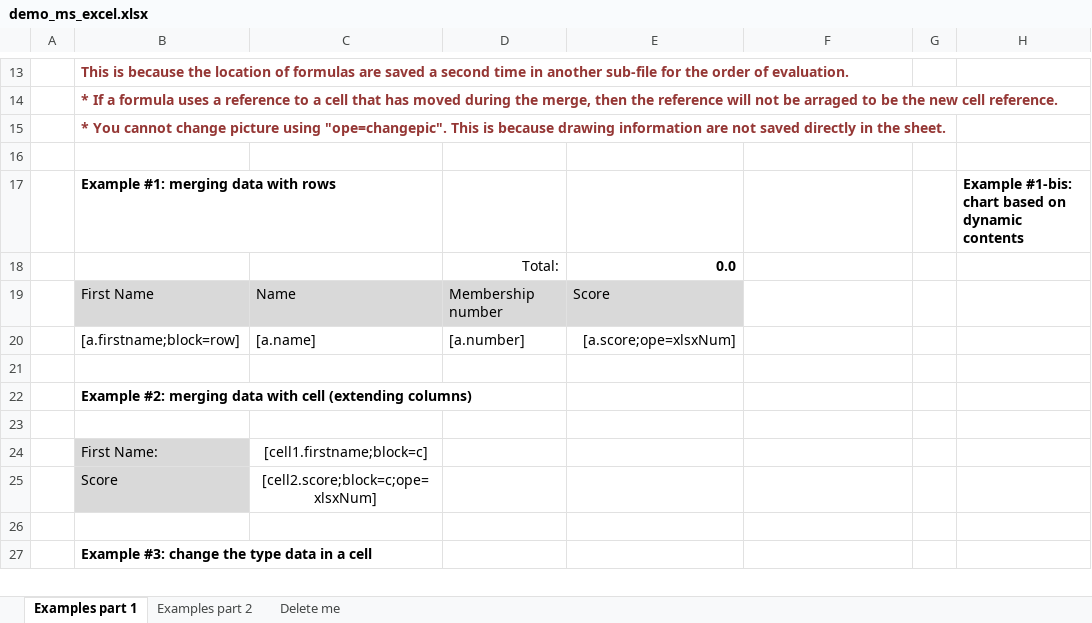
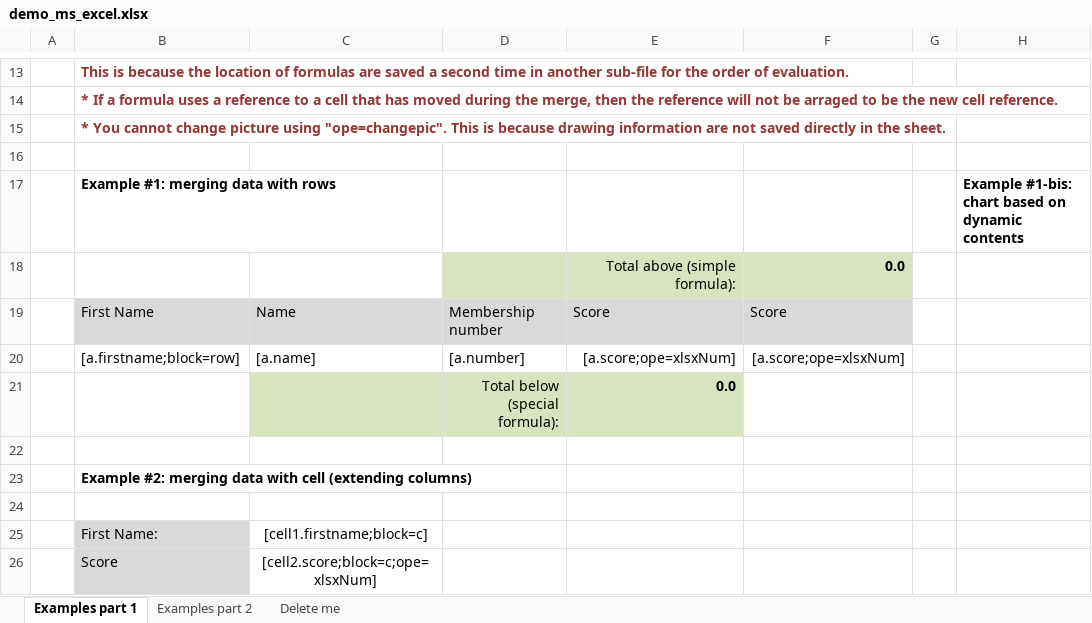
Before and after one commit to Skrol29/tinybutstrong, an Excel workbook: plugins/opentbs/demo/demo_ms_excel.xlsx, sheet Examples part 1, drawn as a sheet; only a part is shown, gaps mark what is left out; the shorter side is filled out with more unchanged rows; values as stored, in another font and other column widths than the file's, no borders; charts and pictures not drawn; removed rows and columns are numbered as before the commit, all else as after; the diff names each change by its address in the sheet, - before the commit and + after, or states it on an @@ line.

```diff
--- a/plugins/opentbs/demo/demo_ms_excel.xlsx (sheet Examples part 1)
+++ b/plugins/opentbs/demo/demo_ms_excel.xlsx (sheet Examples part 1)
-row 18:  |  |  | Total: | 0.0
+row 18:  |  |  |  | Total above (simple formula): | 0.0
-F19: (empty)
+F19: Score
-F19 fill: none
+F19 fill: #D9D9D9
-F20: (empty)
+F20: [a.score;ope=xlsxNum]
+row 21:  |  |  | Total below (special formula): | 0.0
```
Also changed, not shown: charts or pictures, 3 other files.
